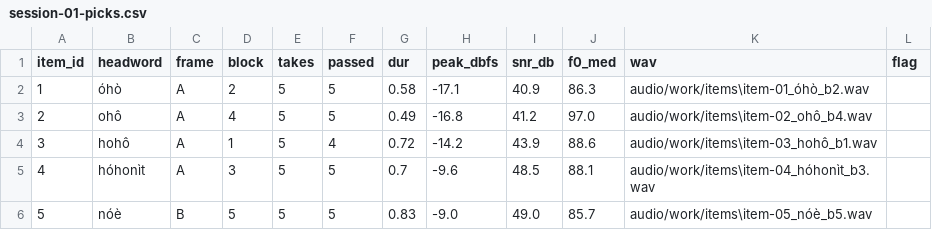
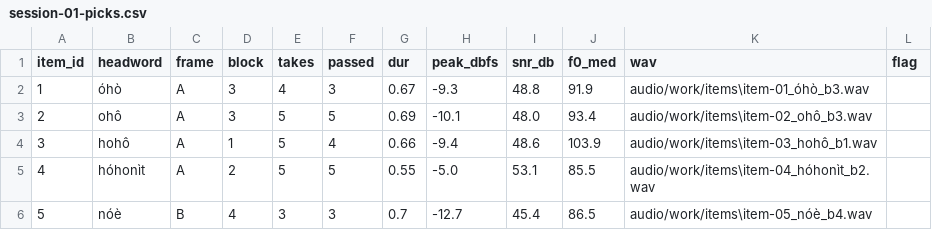
Before and after one commit to mattschinn/ref_grammar, a CSV file: audio/work/session-01-picks.csv, drawn as a sheet; only a part is shown; the diff covers the shown part only.

```diff
--- a/audio/work/session-01-picks.csv
+++ b/audio/work/session-01-picks.csv
@@ -1,6 +1,6 @@
 item_id,headword,frame,block,takes,passed,dur,peak_dbfs,snr_db,f0_med,wav,flag
-1,óhò,A,2,5,5,0.58,-17.1,40.9,86.3,audio/work/items\item-01_óhò_b2.wav,
-2,ohô,A,4,5,5,0.49,-16.8,41.2,97.0,audio/work/items\item-02_ohô_b4.wav,
-3,hohô,A,1,5,4,0.72,-14.2,43.9,88.6,audio/work/items\item-03_hohô_b1.wav,
-4,hóhonìt,A,3,5,5,0.7,-9.6,48.5,88.1,audio/work/items\item-04_hóhonìt_b3.wav,
-5,nóè,B,5,5,5,0.83,-9.0,49.0,85.7,audio/work/items\item-05_nóè_b5.wav,
+1,óhò,A,3,4,3,0.67,-9.3,48.8,91.9,audio/work/items\item-01_óhò_b3.wav,
+2,ohô,A,3,5,5,0.69,-10.1,48.0,93.4,audio/work/items\item-02_ohô_b3.wav,
+3,hohô,A,1,5,4,0.66,-9.4,48.6,103.9,audio/work/items\item-03_hohô_b1.wav,
+4,hóhonìt,A,2,5,5,0.55,-5.0,53.1,85.5,audio/work/items\item-04_hóhonìt_b2.wav,
+5,nóè,B,4,3,3,0.7,-12.7,45.4,86.5,audio/work/items\item-05_nóè_b4.wav,
```
Also changed, not shown: 138 edited cells elsewhere in this file, audio/work/session-01-polish.csv, audio/work/session-01-tokens-all.csv, 9 other files.
